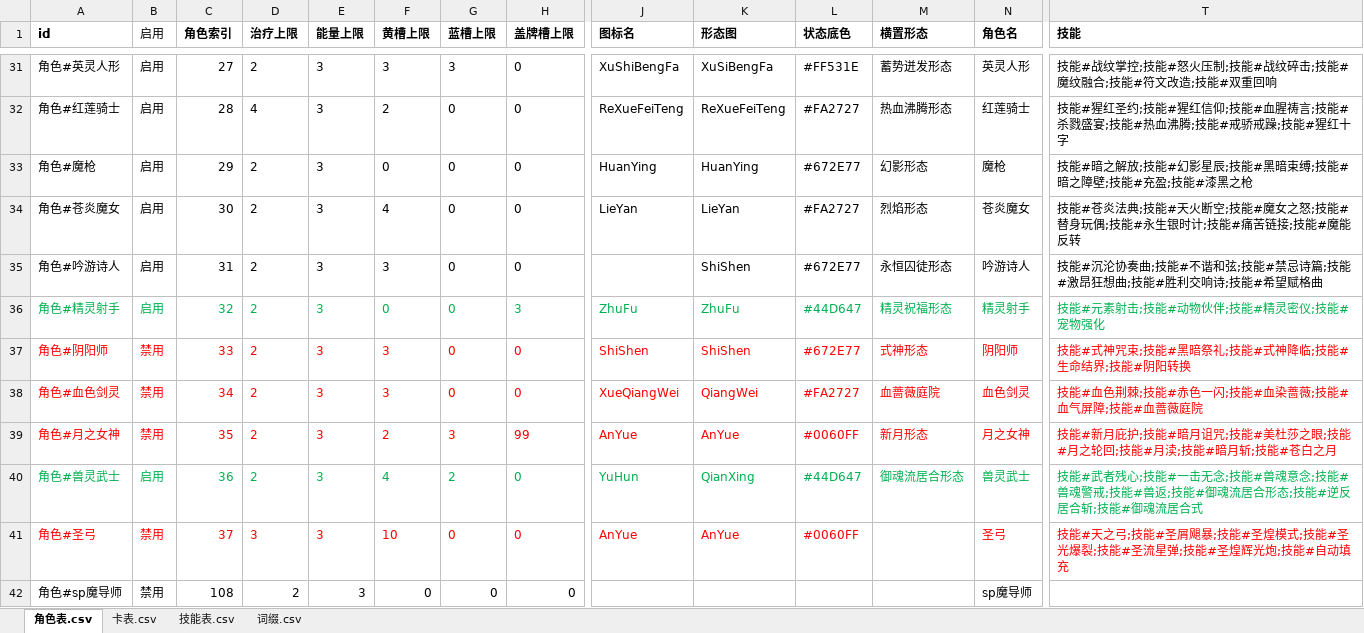
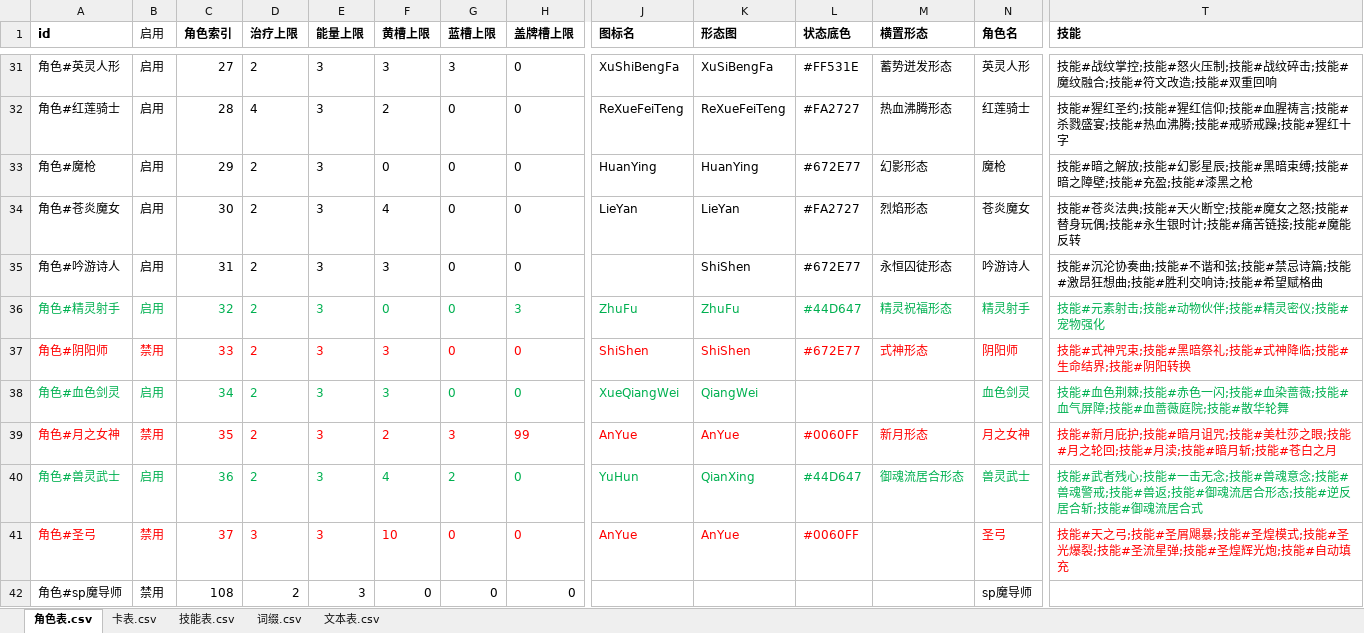
Before and after one commit to johnnash2017/xianyu_xingbei, an Excel workbook: Table/Design/设计表.xlsx, sheet 角色表.csv, drawn as a sheet; only a part is shown, gaps mark what is left out; values as stored, in another font and other column widths than the file's, no borders; the diff covers the shown part only; the diff names each change by its address in the sheet, - before the commit and + after, or states it on an @@ line.

```diff
--- a/Table/Design/设计表.xlsx (sheet 角色表.csv)
+++ b/Table/Design/设计表.xlsx (sheet 角色表.csv)
+sheet tab: 文本表.csv
-A38:H38 text colour: #FF0000
+A38:H38 text colour: #00B050
-B38 (启用): 禁用
+B38 (启用): 启用
-J38:K38 text colour: #FF0000
+J38:K38 text colour: #00B050
-L38 (状态底色): #FA2727
+L38 (状态底色): (empty)
-M38 (横置形态): 血蔷薇庭院
+M38 (横置形态): (empty)
-N38:T38 text colour: #FF0000
+N38:T38 text colour: #00B050
-T38 (技能): 技能#血色荆棘;技能#赤色一闪;技能#血染蔷薇;技能#血气屏障;技能#血蔷薇庭院
+T38 (技能): 技能#血色荆棘;技能#赤色一闪;技能#血染蔷薇;技能#血气屏障;技能#血蔷薇庭院;技能#散华轮舞
```
Also changed, not shown: cell formats elsewhere in this sheet, sheet 技能表.csv, 45 other files.
